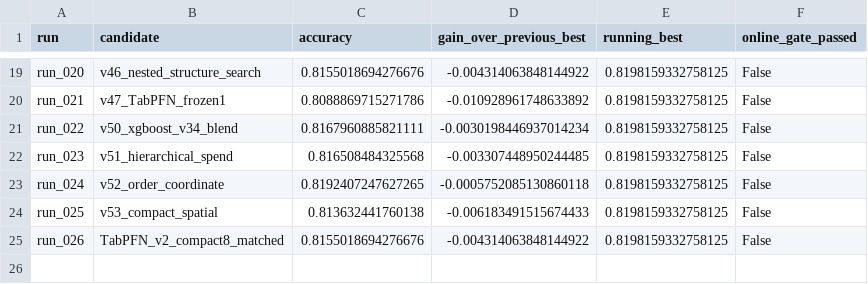
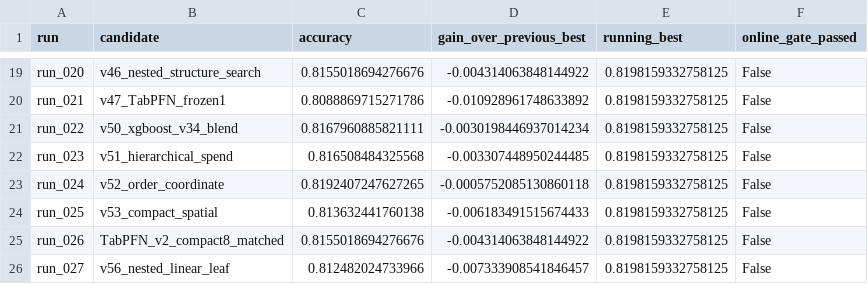
Before and after one commit to Chensw22/data_analysis_hw, a CSV file: reports/local_iterations.csv, drawn as a sheet; only a part is shown, gaps mark what is left out.

Commit message:
results: record nested linear-leaf improvement within LightGBM but below best

```diff
--- a/reports/local_iterations.csv
+++ b/reports/local_iterations.csv
@@ -25 +25,2 @@ run_025,v53_compact_spatial,0.813632441760138,-0.006183491515674433,0.8198159332
 run_026,TabPFN_v2_compact8_matched,0.8155018694276676,-0.004314063848144922,0.8198159332758125,False
+run_027,v56_nested_linear_leaf,0.812482024733966,-0.007333908541846457,0.8198159332758125,False
```
Also changed, not shown: 23 other files.
